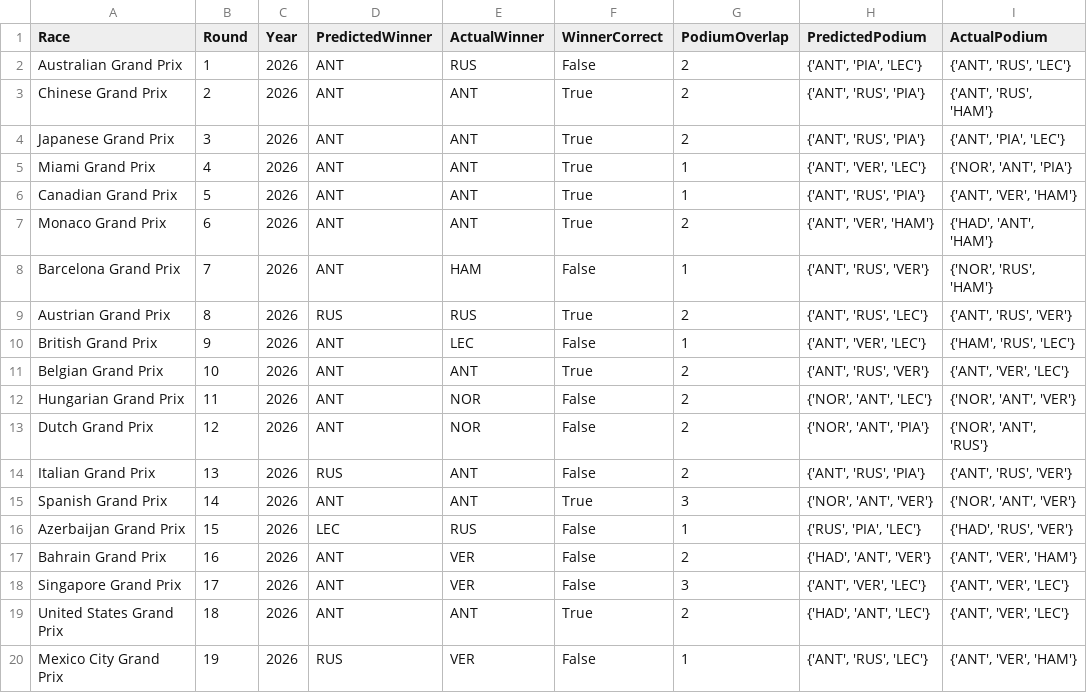
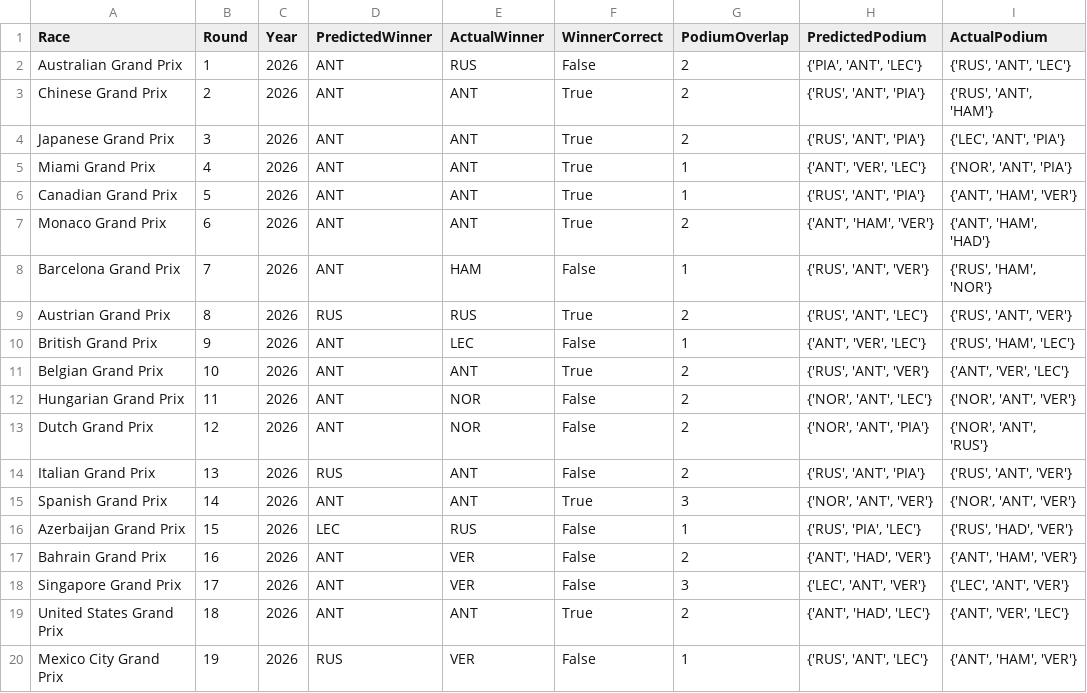
Before and after one commit to Raina-Mangat/Pitwall2026, a CSV file: model_accuracy_log.csv, drawn as a sheet.

```diff
--- a/model_accuracy_log.csv
+++ b/model_accuracy_log.csv
@@ -1,20 +1,20 @@
 Race,Round,Year,PredictedWinner,ActualWinner,WinnerCorrect,PodiumOverlap,PredictedPodium,ActualPodium
-Australian Grand Prix,1,2026,ANT,RUS,False,2,"{'ANT', 'PIA', 'LEC'}","{'ANT', 'RUS', 'LEC'}"
-Chinese Grand Prix,2,2026,ANT,ANT,True,2,"{'ANT', 'RUS', 'PIA'}","{'ANT', 'RUS', 'HAM'}"
-Japanese Grand Prix,3,2026,ANT,ANT,True,2,"{'ANT', 'RUS', 'PIA'}","{'ANT', 'PIA', 'LEC'}"
+Australian Grand Prix,1,2026,ANT,RUS,False,2,"{'PIA', 'ANT', 'LEC'}","{'RUS', 'ANT', 'LEC'}"
+Chinese Grand Prix,2,2026,ANT,ANT,True,2,"{'RUS', 'ANT', 'PIA'}","{'RUS', 'ANT', 'HAM'}"
+Japanese Grand Prix,3,2026,ANT,ANT,True,2,"{'RUS', 'ANT', 'PIA'}","{'LEC', 'ANT', 'PIA'}"
 Miami Grand Prix,4,2026,ANT,ANT,True,1,"{'ANT', 'VER', 'LEC'}","{'NOR', 'ANT', 'PIA'}"
-Canadian Grand Prix,5,2026,ANT,ANT,True,1,"{'ANT', 'RUS', 'PIA'}","{'ANT', 'VER', 'HAM'}"
-Monaco Grand Prix,6,2026,ANT,ANT,True,2,"{'ANT', 'VER', 'HAM'}","{'HAD', 'ANT', 'HAM'}"
-Barcelona Grand Prix,7,2026,ANT,HAM,False,1,"{'ANT', 'RUS', 'VER'}","{'NOR', 'RUS', 'HAM'}"
-Austrian Grand Prix,8,2026,RUS,RUS,True,2,"{'ANT', 'RUS', 'LEC'}","{'ANT', 'RUS', 'VER'}"
-British Grand Prix,9,2026,ANT,LEC,False,1,"{'ANT', 'VER', 'LEC'}","{'HAM', 'RUS', 'LEC'}"
-Belgian Grand Prix,10,2026,ANT,ANT,True,2,"{'ANT', 'RUS', 'VER'}","{'ANT', 'VER', 'LEC'}"
+Canadian Grand Prix,5,2026,ANT,ANT,True,1,"{'RUS', 'ANT', 'PIA'}","{'ANT', 'HAM', 'VER'}"
+Monaco Grand Prix,6,2026,ANT,ANT,True,2,"{'ANT', 'HAM', 'VER'}","{'ANT', 'HAM', 'HAD'}"
+Barcelona Grand Prix,7,2026,ANT,HAM,False,1,"{'RUS', 'ANT', 'VER'}","{'RUS', 'HAM', 'NOR'}"
+Austrian Grand Prix,8,2026,RUS,RUS,True,2,"{'RUS', 'ANT', 'LEC'}","{'RUS', 'ANT', 'VER'}"
+British Grand Prix,9,2026,ANT,LEC,False,1,"{'ANT', 'VER', 'LEC'}","{'RUS', 'HAM', 'LEC'}"
+Belgian Grand Prix,10,2026,ANT,ANT,True,2,"{'RUS', 'ANT', 'VER'}","{'ANT', 'VER', 'LEC'}"
 Hungarian Grand Prix,11,2026,ANT,NOR,False,2,"{'NOR', 'ANT', 'LEC'}","{'NOR', 'ANT', 'VER'}"
 Dutch Grand Prix,12,2026,ANT,NOR,False,2,"{'NOR', 'ANT', 'PIA'}","{'NOR', 'ANT', 'RUS'}"
-Italian Grand Prix,13,2026,RUS,ANT,False,2,"{'ANT', 'RUS', 'PIA'}","{'ANT', 'RUS', 'VER'}"
+Italian Grand Prix,13,2026,RUS,ANT,False,2,"{'RUS', 'ANT', 'PIA'}","{'RUS', 'ANT', 'VER'}"
 Spanish Grand Prix,14,2026,ANT,ANT,True,3,"{'NOR', 'ANT', 'VER'}","{'NOR', 'ANT', 'VER'}"
-Azerbaijan Grand Prix,15,2026,LEC,RUS,False,1,"{'RUS', 'PIA', 'LEC'}","{'HAD', 'RUS', 'VER'}"
-Bahrain Grand Prix,16,2026,ANT,VER,False,2,"{'HAD', 'ANT', 'VER'}","{'ANT', 'VER', 'HAM'}"
-Singapore Grand Prix,17,2026,ANT,VER,False,3,"{'ANT', 'VER', 'LEC'}","{'ANT', 'VER', 'LEC'}"
-United States Grand Prix,18,2026,ANT,ANT,True,2,"{'HAD', 'ANT', 'LEC'}","{'ANT', 'VER', 'LEC'}"
-Mexico City Grand Prix,19,2026,RUS,VER,False,1,"{'ANT', 'RUS', 'LEC'}","{'ANT', 'VER', 'HAM'}"
+Azerbaijan Grand Prix,15,2026,LEC,RUS,False,1,"{'RUS', 'PIA', 'LEC'}","{'RUS', 'HAD', 'VER'}"
+Bahrain Grand Prix,16,2026,ANT,VER,False,2,"{'ANT', 'HAD', 'VER'}","{'ANT', 'HAM', 'VER'}"
+Singapore Grand Prix,17,2026,ANT,VER,False,3,"{'LEC', 'ANT', 'VER'}","{'LEC', 'ANT', 'VER'}"
+United States Grand Prix,18,2026,ANT,ANT,True,2,"{'ANT', 'HAD', 'LEC'}","{'ANT', 'VER', 'LEC'}"
+Mexico City Grand Prix,19,2026,RUS,VER,False,1,"{'RUS', 'ANT', 'LEC'}","{'ANT', 'HAM', 'VER'}"
```
Also changed, not shown: 21 other files.
